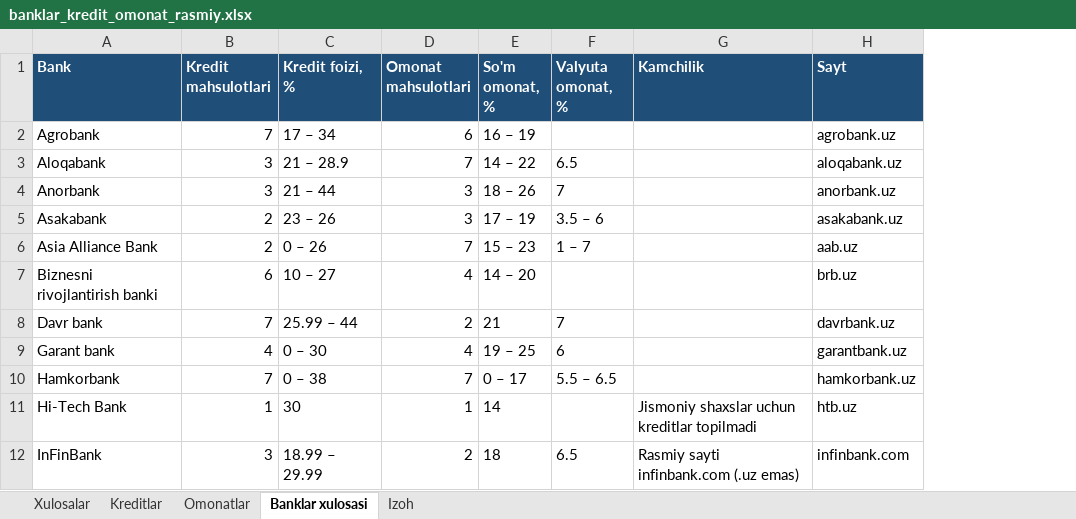
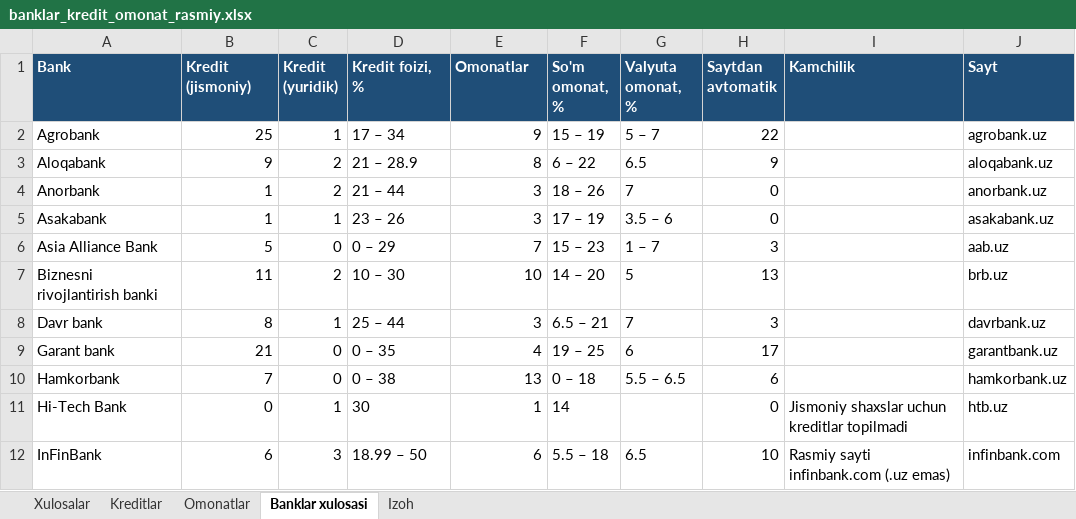
Before and after one commit to erkinaripov14-cbuchun/uz-banks, an Excel workbook: research/rasmiy-2026-10-14/banklar_kredit_omonat_rasmiy.xlsx, sheet Banklar xulosasi, drawn as a sheet; only a part is shown; values as stored, in another font and other column widths than the file's, no borders; addresses are those after the commit; the diff covers the shown part only; the diff names each change by its address in the sheet, - before the commit and + after, or states it on an @@ line.

```diff
--- a/research/rasmiy-2026-10-14/banklar_kredit_omonat_rasmiy.xlsx (sheet Banklar xulosasi)
+++ b/research/rasmiy-2026-10-14/banklar_kredit_omonat_rasmiy.xlsx (sheet Banklar xulosasi)
+column C (Kredit (yuridik)), rows 2-12: 1 | 2 | 2 | 1 | 0 | 2 | 1 | 0 | 0 | 1 | 3
+column H (Saytdan avtomatik), rows 2-12: 22 | 9 | 0 | 0 | 3 | 13 | 3 | 17 | 6 | 0 | 10
-B1: Kredit mahsulotlari
+B1: Kredit (jismoniy)
-E1: Omonat mahsulotlari
+E1: Omonatlar
-B2 (Kredit (jismoniy)): 7
+B2 (Kredit (jismoniy)): 25
-E2 (Omonatlar): 6
+E2 (Omonatlar): 9
-F2 (So'm omonat, %): 16 – 19
+F2 (So'm omonat, %): 15 – 19
-G2 (Valyuta omonat, %): (empty)
+G2 (Valyuta omonat, %): 5 – 7
-B3 (Kredit (jismoniy)): 3
+B3 (Kredit (jismoniy)): 9
-E3 (Omonatlar): 7
+E3 (Omonatlar): 8
-F3 (So'm omonat, %): 14 – 22
+F3 (So'm omonat, %): 6 – 22
-B4 (Kredit (jismoniy)): 3
+B4 (Kredit (jismoniy)): 1
-B5 (Kredit (jismoniy)): 2
+B5 (Kredit (jismoniy)): 1
-B6 (Kredit (jismoniy)): 2
+B6 (Kredit (jismoniy)): 5
-D6 (Kredit foizi, %): 0 – 26
+D6 (Kredit foizi, %): 0 – 29
-B7 (Kredit (jismoniy)): 6
+B7 (Kredit (jismoniy)): 11
-D7 (Kredit foizi, %): 10 – 27
+D7 (Kredit foizi, %): 10 – 30
-E7 (Omonatlar): 4
+E7 (Omonatlar): 10
-G7 (Valyuta omonat, %): (empty)
+G7 (Valyuta omonat, %): 5
-B8 (Kredit (jismoniy)): 7
+B8 (Kredit (jismoniy)): 8
-D8 (Kredit foizi, %): 25.99 – 44
+D8 (Kredit foizi, %): 25 – 44
-E8 (Omonatlar): 2
+E8 (Omonatlar): 3
-F8 (So'm omonat, %): 21
+F8 (So'm omonat, %): 6.5 – 21
-B9 (Kredit (jismoniy)): 4
+B9 (Kredit (jismoniy)): 21
-D9 (Kredit foizi, %): 0 – 30
+D9 (Kredit foizi, %): 0 – 35
-E10 (Omonatlar): 7
+E10 (Omonatlar): 13
-F10 (So'm omonat, %): 0 – 17
+F10 (So'm omonat, %): 0 – 18
-B11 (Kredit (jismoniy)): 1
+B11 (Kredit (jismoniy)): 0
-B12 (Kredit (jismoniy)): 3
+B12 (Kredit (jismoniy)): 6
-D12 (Kredit foizi, %): 18.99 – 29.99
+D12 (Kredit foizi, %): 18.99 – 50
-E12 (Omonatlar): 2
+E12 (Omonatlar): 6
-F12 (So'm omonat, %): 18
+F12 (So'm omonat, %): 5.5 – 18
```
Also changed, not shown: 46 edited cells elsewhere in this sheet, sheet Kreditlar, sheet Omonatlar, docs/banklar_kredit_omonat.xlsx, 13 other files.
